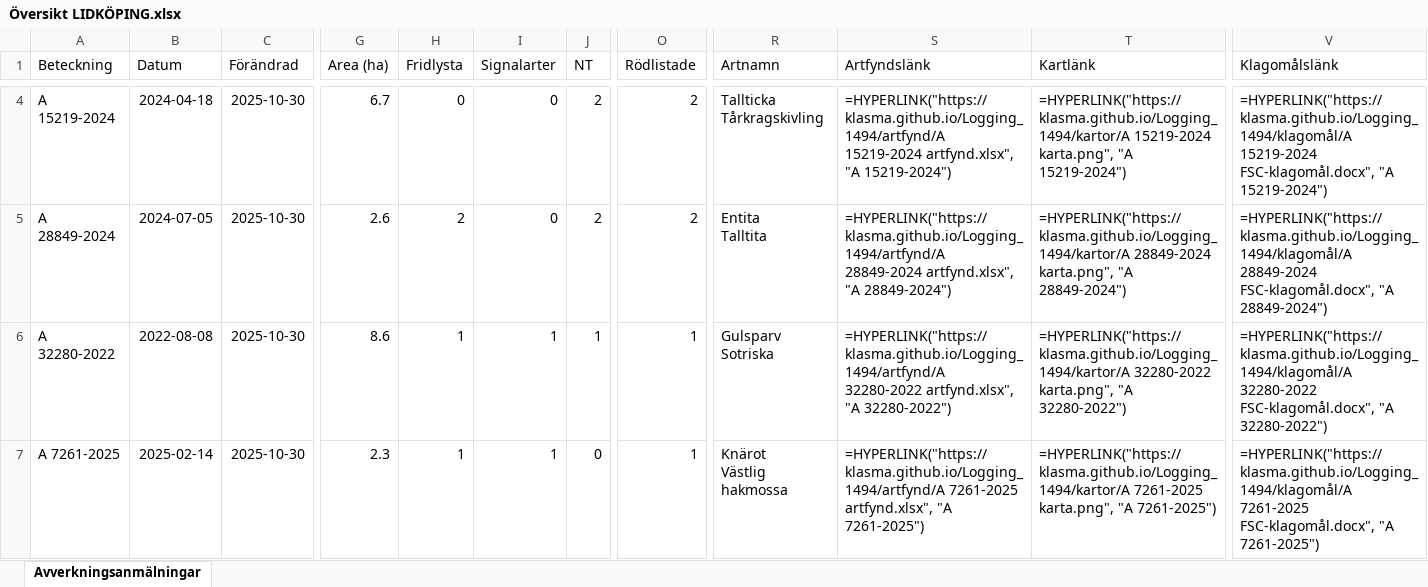
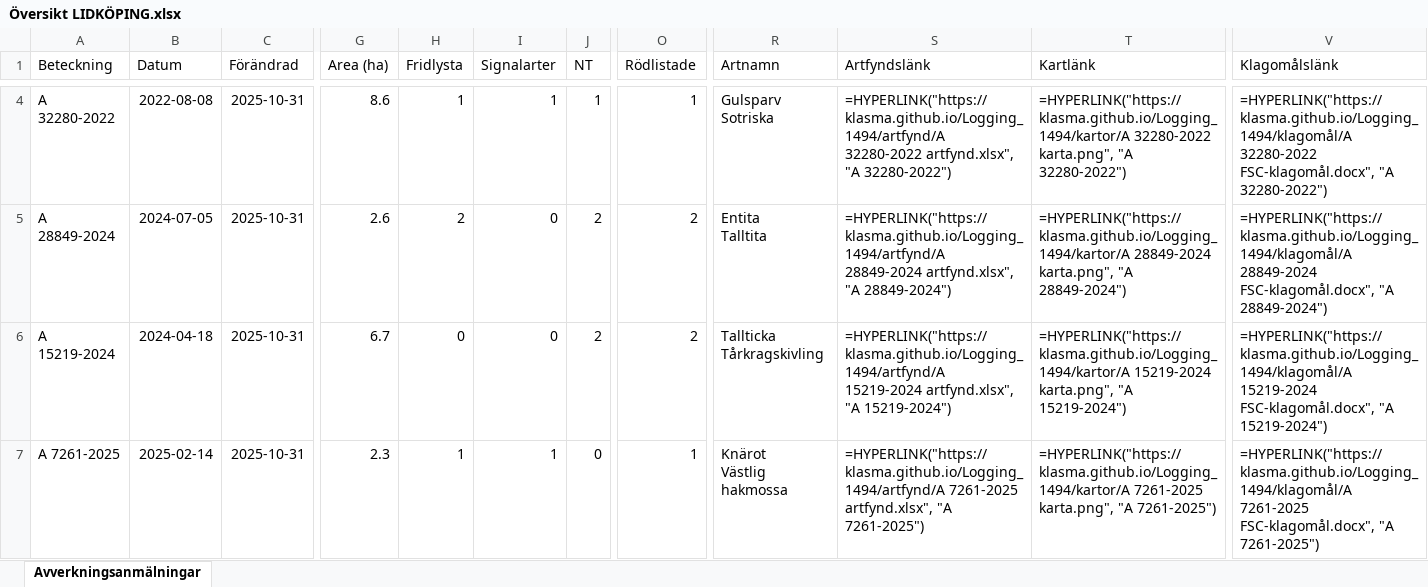
Before and after one commit to klasma/Logging_1494, an Excel workbook: Översikt LIDKÖPING.xlsx, sheet Avverkningsanmälningar, drawn as a sheet; only a part is shown, gaps mark what is left out; values as stored, in another font and other column widths than the file's, no borders; formulas without a stored value are shown as written; ↵ is a line break in a cell; the diff covers the shown part only; the diff names each change by its address in the sheet, - before the commit and + after, or states it on an @@ line.

```diff
--- a/Översikt LIDKÖPING.xlsx (sheet Avverkningsanmälningar)
+++ b/Översikt LIDKÖPING.xlsx (sheet Avverkningsanmälningar)
-A4 (Beteckning): A 15219-2024
+A4 (Beteckning): A 32280-2022
-B4 (Datum): 2024-04-18
+B4 (Datum): 2022-08-08
-C4:C7 (Förändrad): 2025-10-30
+C4:C7 (Förändrad): 2025-10-31
-G4 (Area (ha)): 6.7
+G4 (Area (ha)): 8.6
-H4 (Fridlysta): 0
+H4 (Fridlysta): 1
-I4 (Signalarter): 0
+I4 (Signalarter): 1
-J4 (NT): 2
+J4 (NT): 1
-O4 (Rödlistade): 2
+O4 (Rödlistade): 1
-R4 (Artnamn): Tallticka ↵ Tårkragskivling
+R4 (Artnamn): Gulsparv ↵ Sotriska
-S4 (Artfyndslänk): =HYPERLINK("https://klasma.github.io/Logging_1494/artfynd/A 15219-2024 artfynd.xlsx", "A 15219-2024")
+S4 (Artfyndslänk): =HYPERLINK("https://klasma.github.io/Logging_1494/artfynd/A 32280-2022 artfynd.xlsx", "A 32280-2022")
-T4 (Kartlänk): =HYPERLINK("https://klasma.github.io/Logging_1494/kartor/A 15219-2024 karta.png", "A 15219-2024")
+T4 (Kartlänk): =HYPERLINK("https://klasma.github.io/Logging_1494/kartor/A 32280-2022 karta.png", "A 32280-2022")
-V4 (Klagomålslänk): =HYPERLINK("https://klasma.github.io/Logging_1494/klagomål/A 15219-2024 FSC-klagomål.docx", "A 15219-2024")
+V4 (Klagomålslänk): =HYPERLINK("https://klasma.github.io/Logging_1494/klagomål/A 32280-2022 FSC-klagomål.docx", "A 32280-2022")
-A6 (Beteckning): A 32280-2022
+A6 (Beteckning): A 15219-2024
-B6 (Datum): 2022-08-08
+B6 (Datum): 2024-04-18
-G6 (Area (ha)): 8.6
+G6 (Area (ha)): 6.7
-H6 (Fridlysta): 1
+H6 (Fridlysta): 0
-I6 (Signalarter): 1
+I6 (Signalarter): 0
-J6 (NT): 1
+J6 (NT): 2
-O6 (Rödlistade): 1
+O6 (Rödlistade): 2
-R6 (Artnamn): Gulsparv ↵ Sotriska
+R6 (Artnamn): Tallticka ↵ Tårkragskivling
-S6 (Artfyndslänk): =HYPERLINK("https://klasma.github.io/Logging_1494/artfynd/A 32280-2022 artfynd.xlsx", "A 32280-2022")
+S6 (Artfyndslänk): =HYPERLINK("https://klasma.github.io/Logging_1494/artfynd/A 15219-2024 artfynd.xlsx", "A 15219-2024")
-T6 (Kartlänk): =HYPERLINK("https://klasma.github.io/Logging_1494/kartor/A 32280-2022 karta.png", "A 32280-2022")
+T6 (Kartlänk): =HYPERLINK("https://klasma.github.io/Logging_1494/kartor/A 15219-2024 karta.png", "A 15219-2024")
-V6 (Klagomålslänk): =HYPERLINK("https://klasma.github.io/Logging_1494/klagomål/A 32280-2022 FSC-klagomål.docx", "A 32280-2022")
+V6 (Klagomålslänk): =HYPERLINK("https://klasma.github.io/Logging_1494/klagomål/A 15219-2024 FSC-klagomål.docx", "A 15219-2024")
```
Also changed, not shown: 949 edited cells elsewhere in this sheet, artfynd/A 10476-2023 artfynd.xlsx, artfynd/A 15219-2024 artfynd.xlsx, 50 other files.
